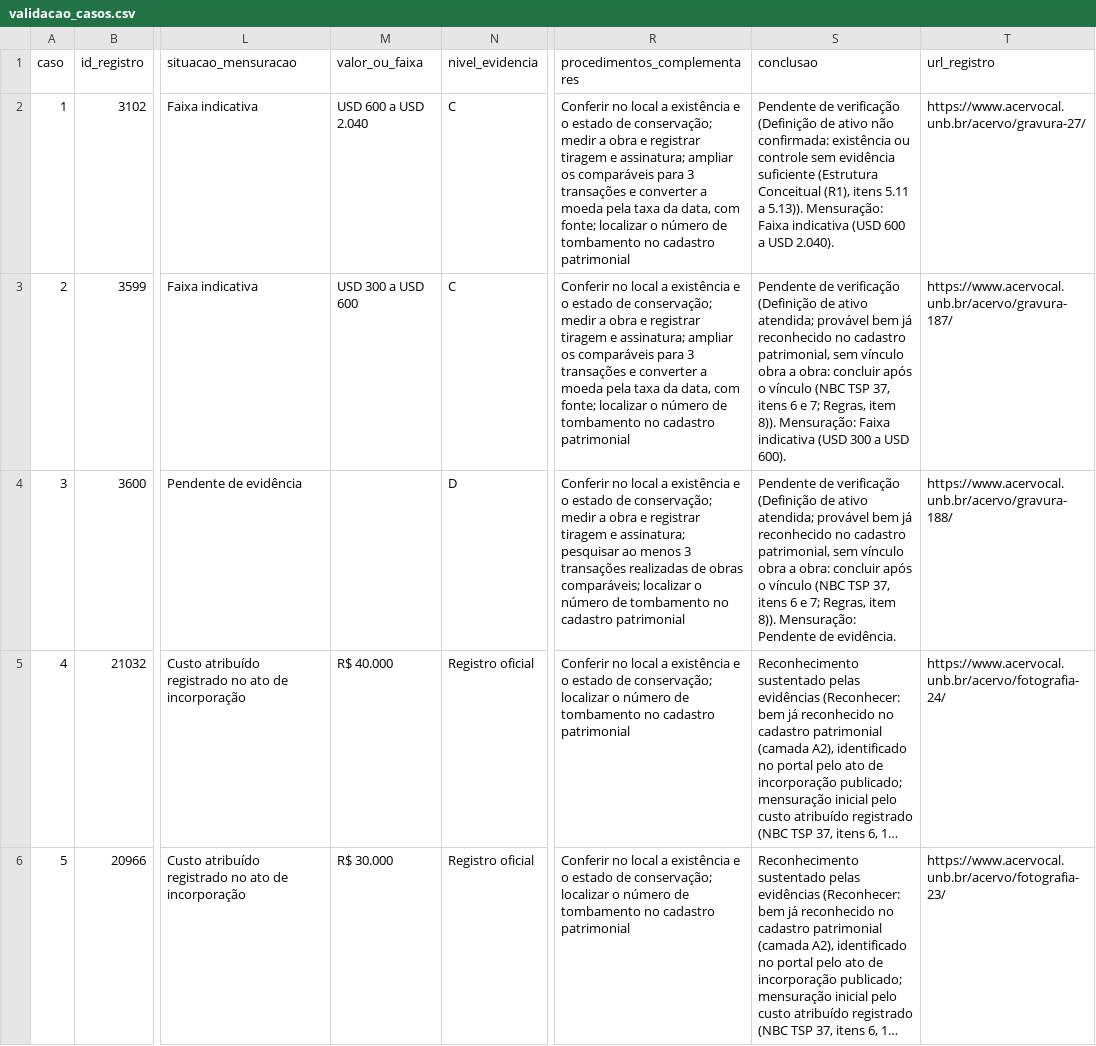
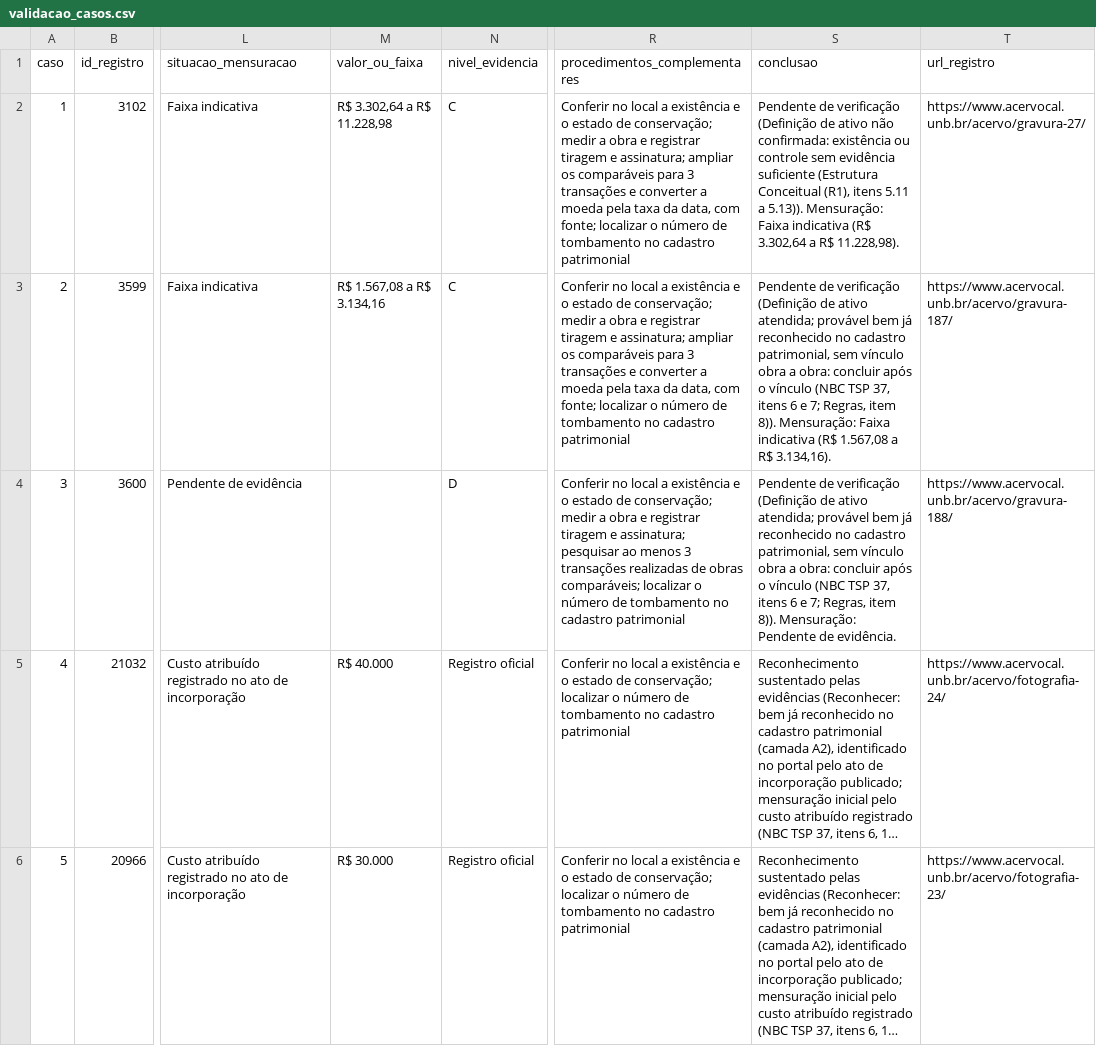
Before and after one commit to atalaiaempreendimentos-bot/hackhathonunb, a CSV file: dados/validacao_casos.csv, drawn as a sheet; only a part is shown, gaps mark what is left out; long unchanged cells end in …; the diff names each change by its address in the sheet, - before the commit and + after, or states it on an @@ line.

```diff
--- a/dados/validacao_casos.csv
+++ b/dados/validacao_casos.csv
-M2 (valor_ou_faixa): USD 600 a USD 2.040
+M2 (valor_ou_faixa): R$ 3.302,64 a R$ 11.228,98
-S2 (conclusao): …Faixa indicativa (USD 600 a USD 2.040).
+S2 (conclusao): …Faixa indicativa (R$ 3.302,64 a R$ 11.228,98).
-M3 (valor_ou_faixa): USD 300 a USD 600
+M3 (valor_ou_faixa): R$ 1.567,08 a R$ 3.134,16
-S3 (conclusao): …Faixa indicativa (USD 300 a USD 600).
+S3 (conclusao): …Faixa indicativa (R$ 1.567,08 a R$ 3.134,16).
```
Also changed, not shown: dados/mensuracao_resumo.csv, dados/reconhecimento_resumo.csv, 16 other files.
